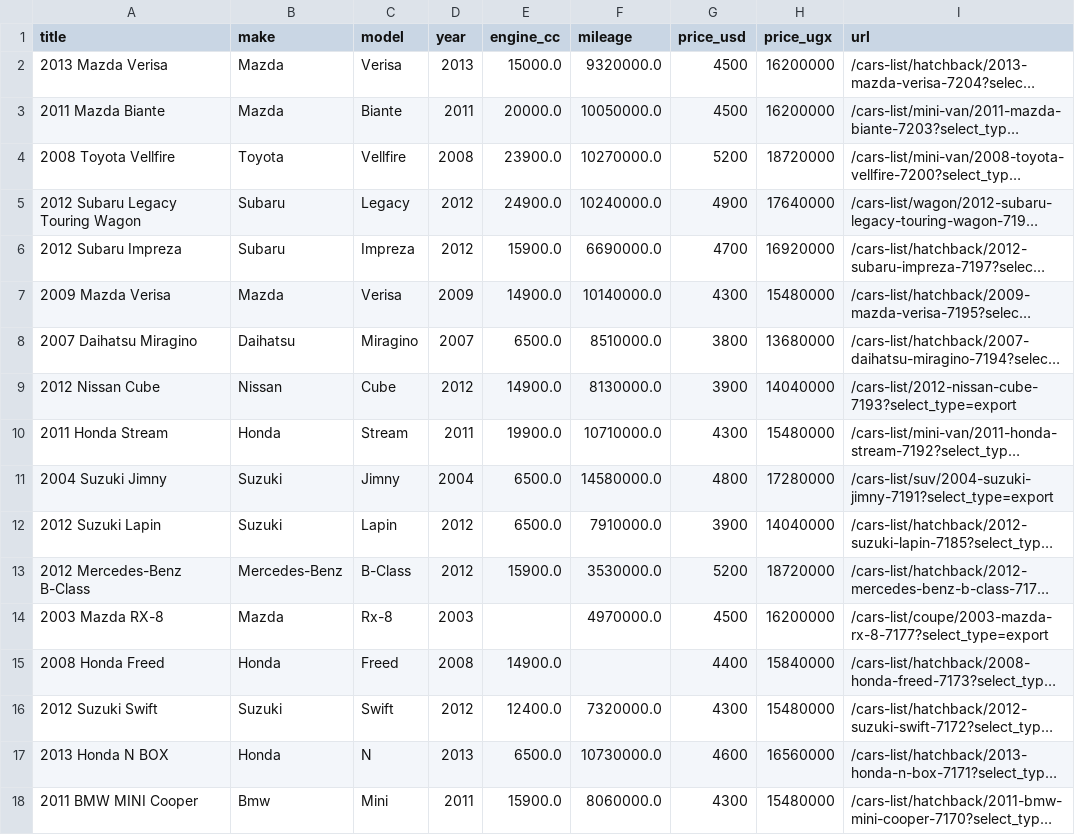
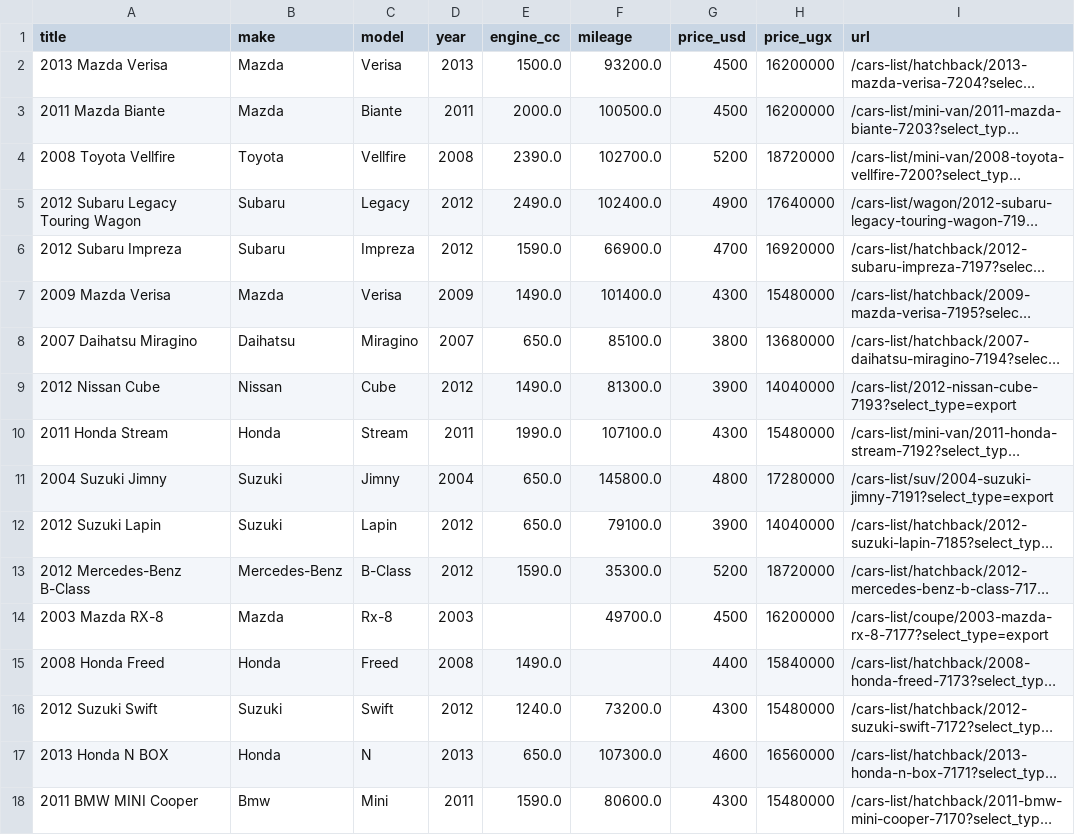
Before and after one commit to KigulaJesse/MCS7103_AI_Price_Intelligence, a CSV file: 02_data_cleaning/clean_data/autorec_clean.csv, drawn as a sheet; only a part is shown; long unchanged cells end in …; the diff covers the shown part only; the diff names each change by its address in the sheet, - before the commit and + after, or states it on an @@ line.

Commit message:
edit data for car_price_intellingence

```diff
--- a/02_data_cleaning/clean_data/autorec_clean.csv
+++ b/02_data_cleaning/clean_data/autorec_clean.csv
-E2 (engine_cc): 15000.0
+E2 (engine_cc): 1500.0
-F2 (mileage): 9320000.0
+F2 (mileage): 93200.0
-E3 (engine_cc): 20000.0
+E3 (engine_cc): 2000.0
-F3 (mileage): 10050000.0
+F3 (mileage): 100500.0
-E4 (engine_cc): 23900.0
+E4 (engine_cc): 2390.0
-F4 (mileage): 10270000.0
+F4 (mileage): 102700.0
-E5 (engine_cc): 24900.0
+E5 (engine_cc): 2490.0
-F5 (mileage): 10240000.0
+F5 (mileage): 102400.0
-E6 (engine_cc): 15900.0
+E6 (engine_cc): 1590.0
-F6 (mileage): 6690000.0
+F6 (mileage): 66900.0
-E7 (engine_cc): 14900.0
+E7 (engine_cc): 1490.0
-F7 (mileage): 10140000.0
+F7 (mileage): 101400.0
-E8 (engine_cc): 6500.0
+E8 (engine_cc): 650.0
-F8 (mileage): 8510000.0
+F8 (mileage): 85100.0
-E9 (engine_cc): 14900.0
+E9 (engine_cc): 1490.0
-F9 (mileage): 8130000.0
+F9 (mileage): 81300.0
-E10 (engine_cc): 19900.0
+E10 (engine_cc): 1990.0
-F10 (mileage): 10710000.0
+F10 (mileage): 107100.0
-E11:E12 (engine_cc): 6500.0
+E11:E12 (engine_cc): 650.0
-F11 (mileage): 14580000.0
+F11 (mileage): 145800.0
-F12 (mileage): 7910000.0
+F12 (mileage): 79100.0
-E13 (engine_cc): 15900.0
+E13 (engine_cc): 1590.0
-F13 (mileage): 3530000.0
+F13 (mileage): 35300.0
-F14 (mileage): 4970000.0
+F14 (mileage): 49700.0
-E15 (engine_cc): 14900.0
+E15 (engine_cc): 1490.0
-E16 (engine_cc): 12400.0
+E16 (engine_cc): 1240.0
-F16 (mileage): 7320000.0
+F16 (mileage): 73200.0
-E17 (engine_cc): 6500.0
+E17 (engine_cc): 650.0
-F17 (mileage): 10730000.0
+F17 (mileage): 107300.0
-E18 (engine_cc): 15900.0
+E18 (engine_cc): 1590.0
-F18 (mileage): 8060000.0
+F18 (mileage): 80600.0
```
Also changed, not shown: 64 edited cells elsewhere in this file, 4 other files.
